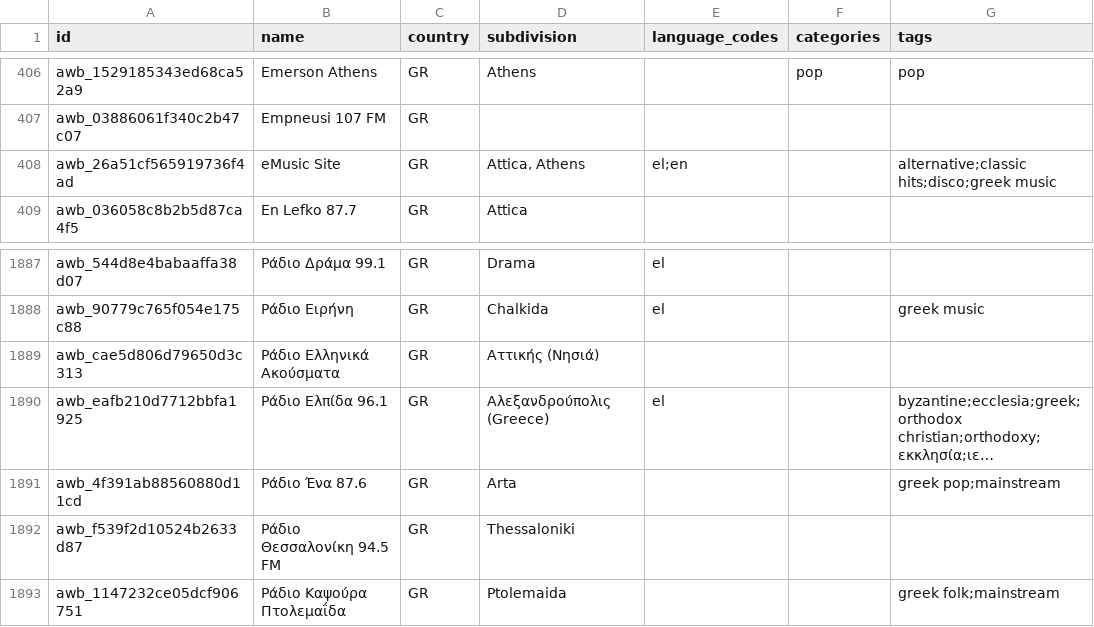
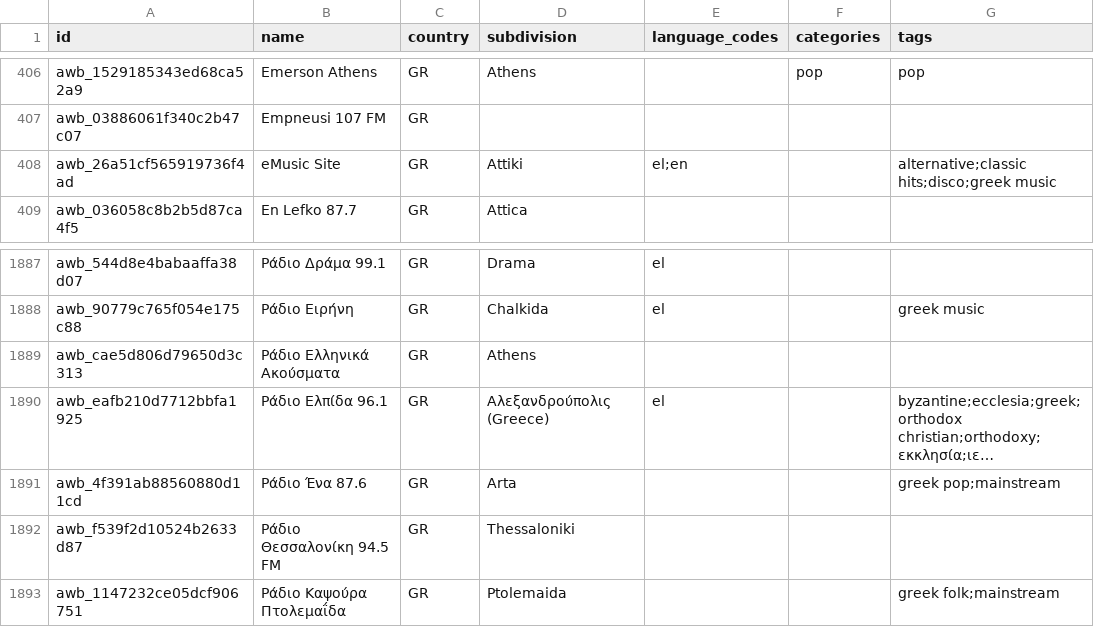
Before and after one commit to AirwaveDB/database, a CSV file: data/stations/GR.csv, drawn as a sheet; only a part is shown, gaps mark what is left out; long unchanged cells end in …; the diff names each change by its address in the sheet, - before the commit and + after, or states it on an @@ line.

```diff
--- a/data/stations/GR.csv
+++ b/data/stations/GR.csv
-D408 (subdivision): Attica, Athens
+D408 (subdivision): Attiki
-D1889 (subdivision): Αττικής (Νησιά)
+D1889 (subdivision): Athens
```
Also changed, not shown: data/stations/AR.csv, data/stations/FI.csv, 12 other files.
